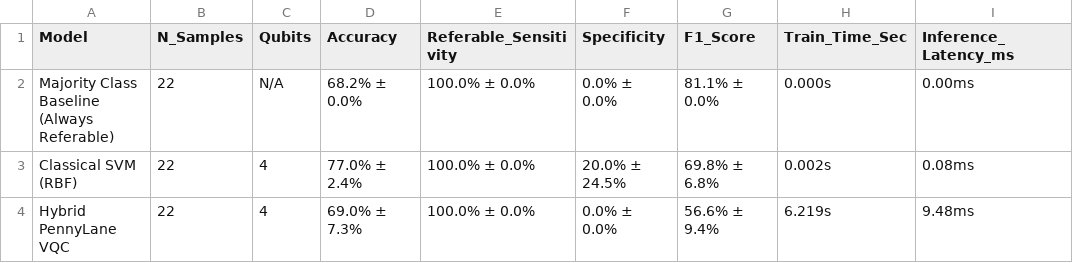
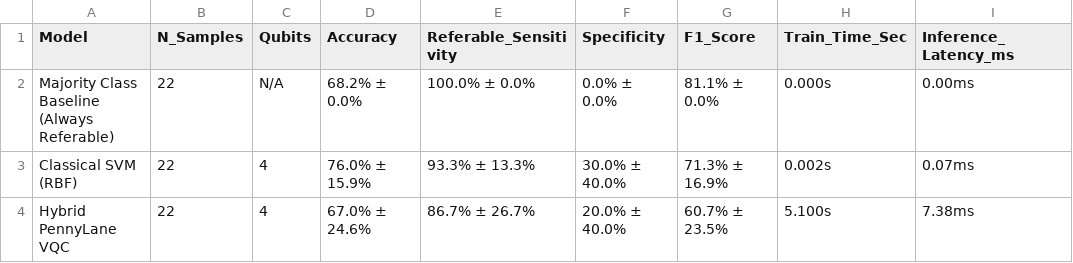
Before and after one commit to ushakiran45/SIH26038-DR-Screening, a CSV file: results_summary.csv, drawn as a sheet.

```diff
--- a/results_summary.csv
+++ b/results_summary.csv
@@ -2,3 +2,3 @@ Model,N_Samples,Qubits,Accuracy,Referable_Sensitivity,Specificity,F1_Score,Train
 Majority Class Baseline (Always Referable),22,N/A,68.2% ± 0.0%,100.0% ± 0.0%,0.0% ± 0.0%,81.1% ± 0.0%,0.000s,0.00ms
-Classical SVM (RBF),22,4,77.0% ± 2.4%,100.0% ± 0.0%,20.0% ± 24.5%,69.8% ± 6.8%,0.002s,0.08ms
-Hybrid PennyLane VQC,22,4,69.0% ± 7.3%,100.0% ± 0.0%,0.0% ± 0.0%,56.6% ± 9.4%,6.219s,9.48ms
+Classical SVM (RBF),22,4,76.0% ± 15.9%,93.3% ± 13.3%,30.0% ± 40.0%,71.3% ± 16.9%,0.002s,0.07ms
+Hybrid PennyLane VQC,22,4,67.0% ± 24.6%,86.7% ± 26.7%,20.0% ± 40.0%,60.7% ± 23.5%,5.100s,7.38ms
```
Also changed, not shown: 8 other files.
